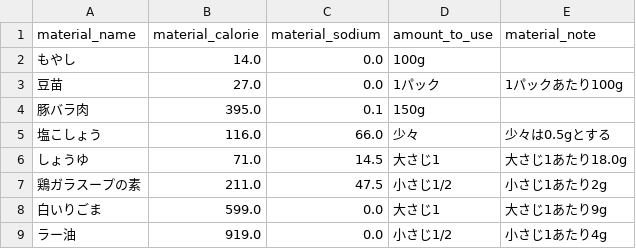
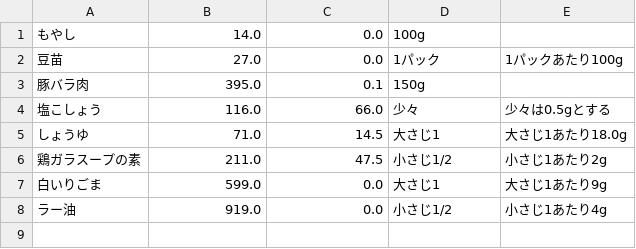
Before and after one commit to block-0x/dely-questions, a CSV file: data/sample.csv, drawn as a sheet; the diff names each change by its address in the sheet, - before the commit and + after, or states it on an @@ line.

Commit message:
fix

```diff
--- a/data/sample.csv
+++ b/data/sample.csv
-row 1: material_name | material_calorie | material_sodium | amount_to_use | material_note
```
